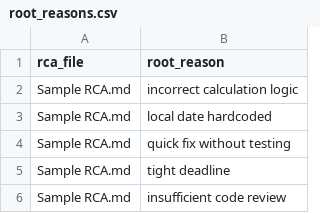
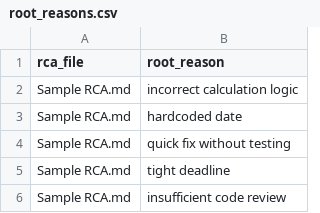
Before and after one commit to Dhi13man/rca_ace, a CSV file: output/root_reasons.csv, drawn as a sheet.

```diff
--- a/output/root_reasons.csv
+++ b/output/root_reasons.csv
@@ -2,3 +2,3 @@ rca_file,root_reason
 Sample RCA.md,incorrect calculation logic
-Sample RCA.md,local date hardcoded
+Sample RCA.md,hardcoded date
 Sample RCA.md,quick fix without testing
```
Also changed, not shown: output/actionables.csv, 2 other files.
